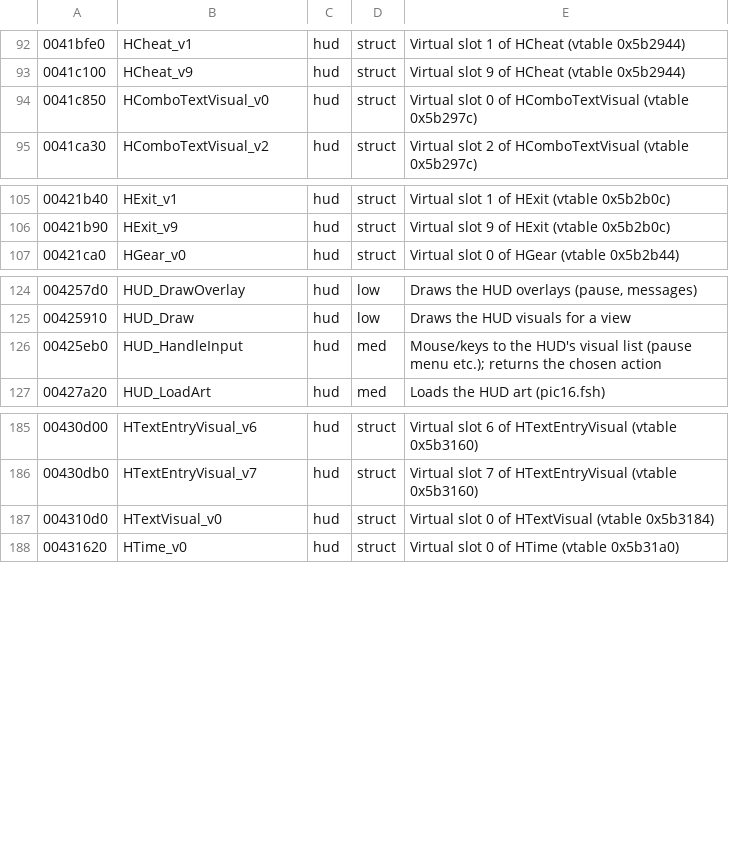
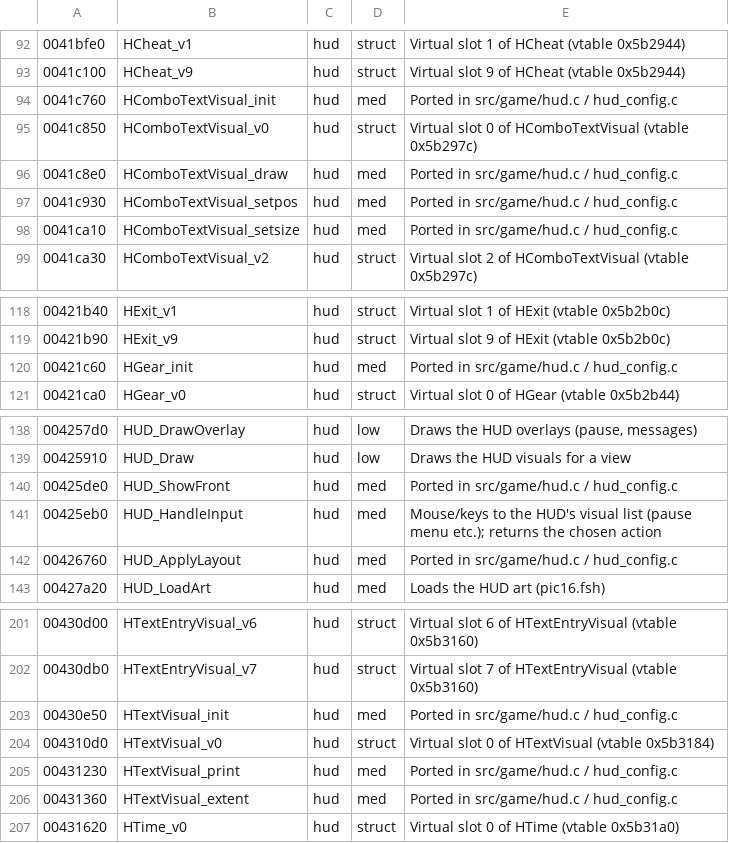
Before and after one commit to emdzej/opennfspu, a TSV file: tools/ghidra/names.tsv, drawn as a sheet; only a part is shown, gaps mark what is left out; the diff covers the shown part only.

```diff
--- a/tools/ghidra/names.tsv
+++ b/tools/ghidra/names.tsv
@@ -93,3 +93,7 @@
 0041c100	HCheat_v9	hud	struct	Virtual slot 9 of HCheat (vtable 0x5b2944)
+0041c760	HComboTextVisual_init	hud	med	Ported in src/game/hud.c / hud_config.c
 0041c850	HComboTextVisual_v0	hud	struct	Virtual slot 0 of HComboTextVisual (vtable 0x5b297c)
+0041c8e0	HComboTextVisual_draw	hud	med	Ported in src/game/hud.c / hud_config.c
+0041c930	HComboTextVisual_setpos	hud	med	Ported in src/game/hud.c / hud_config.c
+0041ca10	HComboTextVisual_setsize	hud	med	Ported in src/game/hud.c / hud_config.c
 0041ca30	HComboTextVisual_v2	hud	struct	Virtual slot 2 of HComboTextVisual (vtable 0x5b297c)
@@ -106,2 +119,3 @@
 00421b90	HExit_v9	hud	struct	Virtual slot 9 of HExit (vtable 0x5b2b0c)
+00421c60	HGear_init	hud	med	Ported in src/game/hud.c / hud_config.c
 00421ca0	HGear_v0	hud	struct	Virtual slot 0 of HGear (vtable 0x5b2b44)
@@ -125,3 +139,5 @@
 00425910	HUD_Draw	hud	low	Draws the HUD visuals for a view
+00425de0	HUD_ShowFront	hud	med	Ported in src/game/hud.c / hud_config.c
 00425eb0	HUD_HandleInput	hud	med	Mouse/keys to the HUD's visual list (pause menu etc.); returns the chosen action
+00426760	HUD_ApplyLayout	hud	med	Ported in src/game/hud.c / hud_config.c
 00427a20	HUD_LoadArt	hud	med	Loads the HUD art (pic16.fsh)
@@ -186,3 +202,6 @@
 00430db0	HTextEntryVisual_v7	hud	struct	Virtual slot 7 of HTextEntryVisual (vtable 0x5b3160)
+00430e50	HTextVisual_init	hud	med	Ported in src/game/hud.c / hud_config.c
 004310d0	HTextVisual_v0	hud	struct	Virtual slot 0 of HTextVisual (vtable 0x5b3184)
+00431230	HTextVisual_print	hud	med	Ported in src/game/hud.c / hud_config.c
+00431360	HTextVisual_extent	hud	med	Ported in src/game/hud.c / hud_config.c
 00431620	HTime_v0	hud	struct	Virtual slot 0 of HTime (vtable 0x5b31a0)
```
Also changed, not shown: 19 added rows elsewhere in this file, 6 other files.
